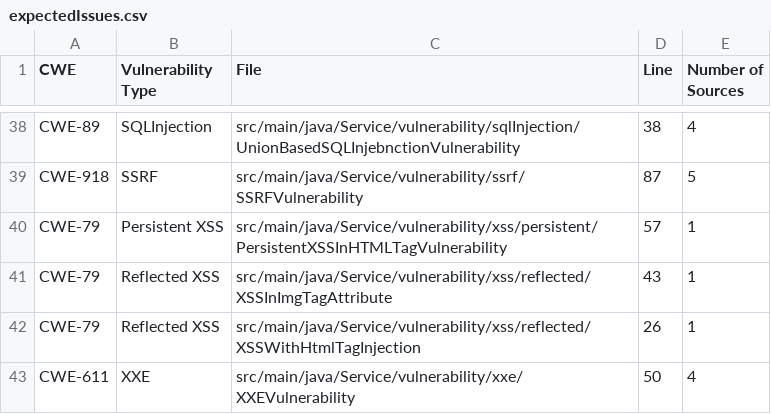
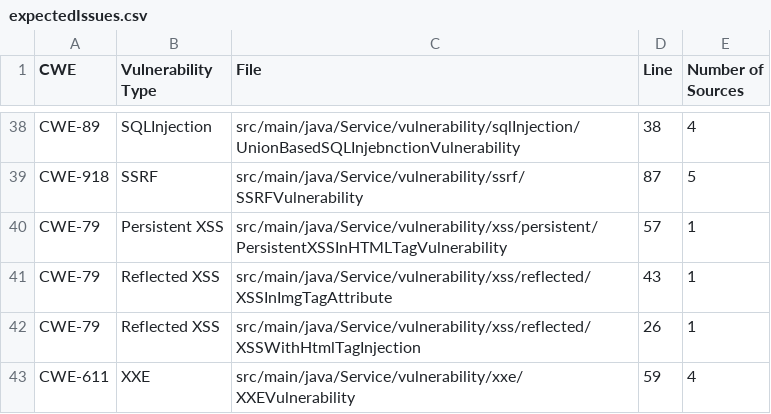
Before and after one commit to Tech-Raza/VulnerableAPP, a CSV file: Scanner/sast/expectedIssues.csv, drawn as a sheet; only a part is shown, gaps mark what is left out.

```diff
--- a/Scanner/sast/expectedIssues.csv
+++ b/Scanner/sast/expectedIssues.csv
@@ -42,2 +42,2 @@ CWE-79,Reflected XSS,src/main/java/Service/vulnerability/xss/reflected/XSSInImgT
 CWE-79,Reflected XSS,src/main/java/Service/vulnerability/xss/reflected/XSSWithHtmlTagInjection,26,1
-CWE-611,XXE,src/main/java/Service/vulnerability/xxe/XXEVulnerability,50,4
+CWE-611,XXE,src/main/java/Service/vulnerability/xxe/XXEVulnerability,59,4
```
Also changed, not shown: 14 other files.
